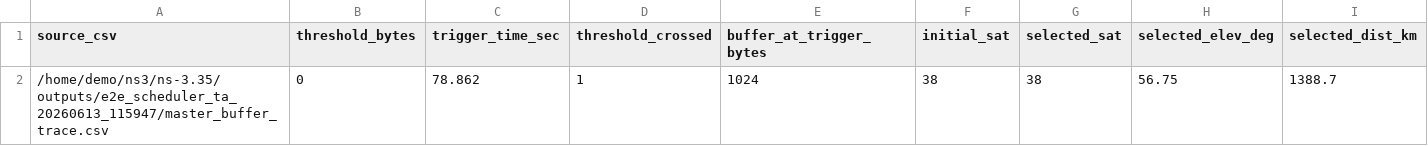
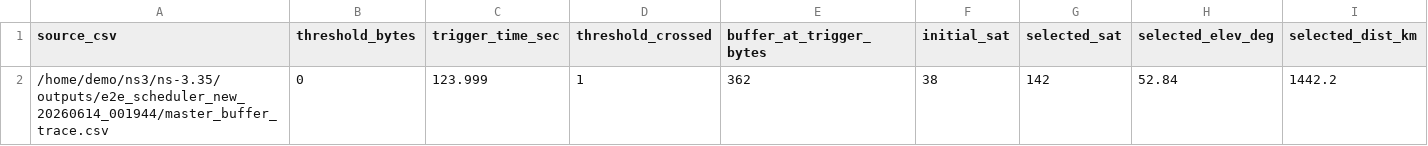
Before and after one commit to 112550039/CS_Project_ns3, a CSV file: outputs/csv_trigger.csv (was pipeline_output/csv_trigger.csv), drawn as a sheet.

```diff
--- a/pipeline_output/csv_trigger.csv
+++ b/outputs/csv_trigger.csv
@@ -1,2 +1,2 @@
 source_csv,threshold_bytes,trigger_time_sec,threshold_crossed,buffer_at_trigger_bytes,initial_sat,selected_sat,selected_elev_deg,selected_dist_km
-/home/demo/ns3/ns-3.35/outputs/e2e_scheduler_ta_20260613_115947/master_buffer_trace.csv,0,78.862,1,1024,38,38,56.75,1388.7
+/home/demo/ns3/ns-3.35/outputs/e2e_scheduler_new_20260614_001944/master_buffer_trace.csv,0,123.999,1,362,38,142,52.84,1442.2
```
Also changed, not shown: outputs/pipeline_summary.csv, outputs/uav-to-leo_result.csv, 20 other files.
